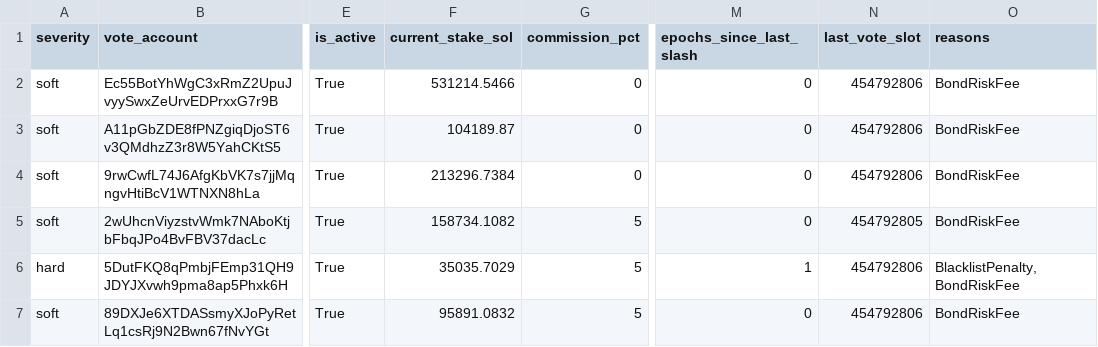
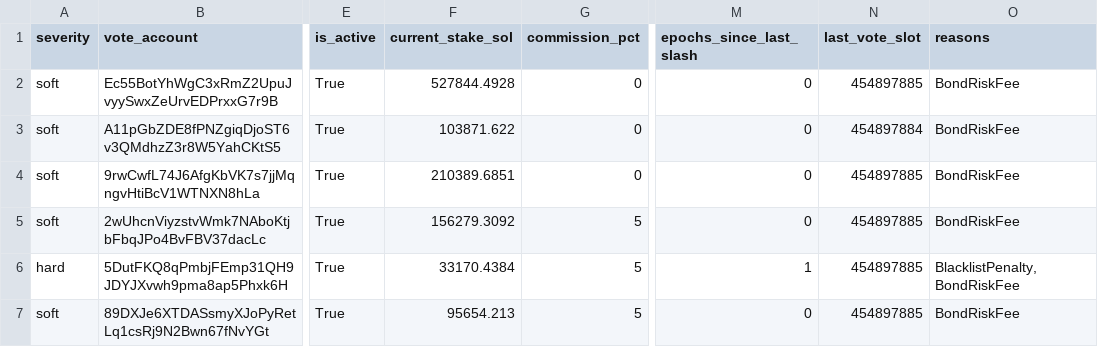
Before and after one commit to ryanSherry/marinade_blacklist, a CSV file: data/blacklist.csv, drawn as a sheet; only a part is shown, gaps mark what is left out; the diff names each change by its address in the sheet, - before the commit and + after, or states it on an @@ line.

```diff
--- a/data/blacklist.csv
+++ b/data/blacklist.csv
-F2 (current_stake_sol): 531214.5466
+F2 (current_stake_sol): 527844.4928
-N2 (last_vote_slot): 454792806
+N2 (last_vote_slot): 454897885
-F3 (current_stake_sol): 104189.87
+F3 (current_stake_sol): 103871.622
-N3 (last_vote_slot): 454792806
+N3 (last_vote_slot): 454897884
-F4 (current_stake_sol): 213296.7384
+F4 (current_stake_sol): 210389.6851
-N4 (last_vote_slot): 454792806
+N4 (last_vote_slot): 454897885
-F5 (current_stake_sol): 158734.1082
+F5 (current_stake_sol): 156279.3092
-N5 (last_vote_slot): 454792805
+N5 (last_vote_slot): 454897885
-F6 (current_stake_sol): 35035.7029
+F6 (current_stake_sol): 33170.4384
-N6:N7 (last_vote_slot): 454792806
+N6:N7 (last_vote_slot): 454897885
-F7 (current_stake_sol): 95891.0832
+F7 (current_stake_sol): 95654.213
```
Also changed, not shown: 9 other files.
